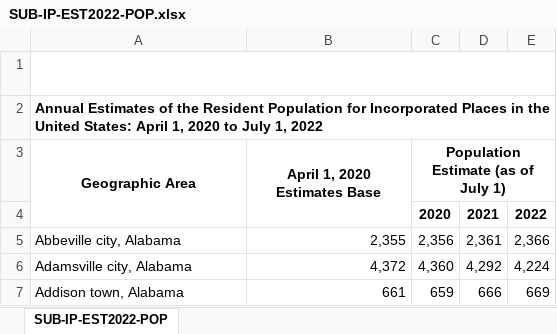
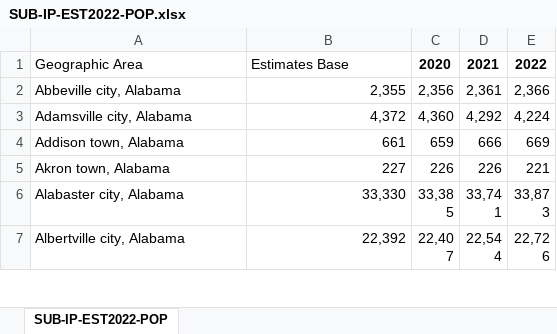
Before and after one commit to annaramer/project3, an Excel workbook: SUB-IP-EST2022-POP.xlsx, sheet SUB-IP-EST2022-POP, drawn as a sheet; only a part is shown; the shorter side is filled out with more unchanged rows; values as stored, in another font and other column widths than the file's, no borders; removed rows and columns are numbered as before the commit, all else as after; ↵ is a line break in a cell; the diff names each change by its address in the sheet, - before the commit and + after, or states it on an @@ line.

Commit message:
updating population file and notebook file

```diff
--- a/SUB-IP-EST2022-POP.xlsx (sheet SUB-IP-EST2022-POP)
+++ b/SUB-IP-EST2022-POP.xlsx (sheet SUB-IP-EST2022-POP)
-row 1: table with row headers in column A and column headers in rows 3 through 4 (leading dots indicate sub-parts)
-row 2: Annual Estimates of the Resident Population for Incorporated Places in the United States: April 1, 2020 to July 1, 2022
@@ A1:B1 bold: on → off, alignment: center → left @@
-A3:A4 merged
-B1: April 1, 2020 ↵ Estimates Base
+B1: Estimates Base
-B3:B4 merged
-C1: Population Estimate (as of July 1)
+C1: 2020
-C3:E3 merged
-D1: (empty)
+D1: 2021
-E1: (empty)
+E1: 2022
-row 4:  |  | 2020 | 2021 | 2022
```
Also changed, not shown: 1 other file.
